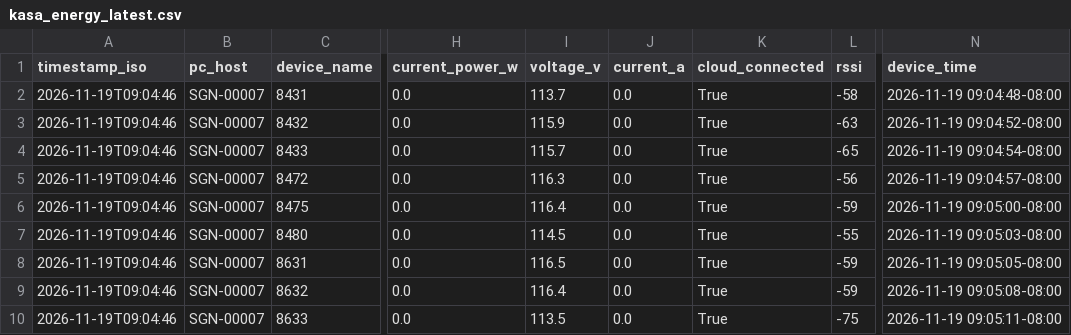
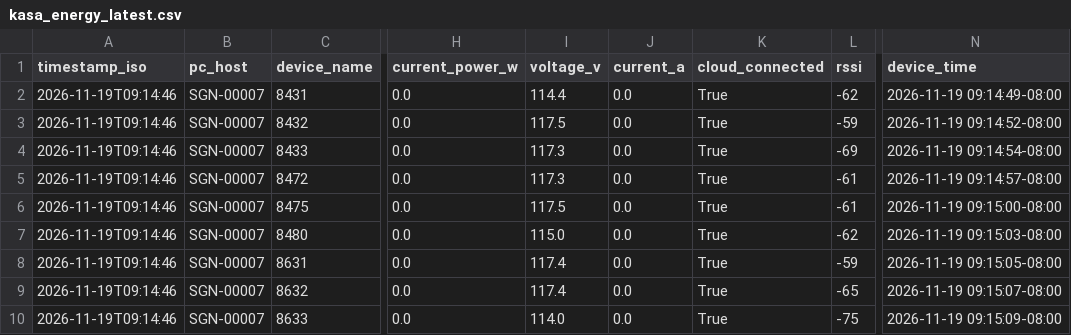
Before and after one commit to Jot18/Airtable-Dashboard, a CSV file: data/kasa_energy_latest.csv, drawn as a sheet; only a part is shown, gaps mark what is left out; the diff names each change by its address in the sheet, - before the commit and + after, or states it on an @@ line.

Commit message:
Auto update data/kasa_energy_latest.csv 2026-11-19T17:15:11.601948Z

```diff
--- a/data/kasa_energy_latest.csv
+++ b/data/kasa_energy_latest.csv
-A2:A10 (timestamp_iso): 2026-11-19T09:04:46
+A2:A10 (timestamp_iso): 2026-11-19T09:14:46
-I2 (voltage_v): 113.7
+I2 (voltage_v): 114.4
-L2 (rssi): -58
+L2 (rssi): -62
-N2 (device_time): 2026-11-19 09:04:48-08:00
+N2 (device_time): 2026-11-19 09:14:49-08:00
-I3 (voltage_v): 115.9
+I3 (voltage_v): 117.5
-L3 (rssi): -63
+L3 (rssi): -59
-N3 (device_time): 2026-11-19 09:04:52-08:00
+N3 (device_time): 2026-11-19 09:14:52-08:00
-I4 (voltage_v): 115.7
+I4 (voltage_v): 117.3
-L4 (rssi): -65
+L4 (rssi): -69
-N4 (device_time): 2026-11-19 09:04:54-08:00
+N4 (device_time): 2026-11-19 09:14:54-08:00
-I5 (voltage_v): 116.3
+I5 (voltage_v): 117.3
-L5 (rssi): -56
+L5 (rssi): -61
-N5 (device_time): 2026-11-19 09:04:57-08:00
+N5 (device_time): 2026-11-19 09:14:57-08:00
-I6 (voltage_v): 116.4
+I6 (voltage_v): 117.5
-L6 (rssi): -59
+L6 (rssi): -61
-N6 (device_time): 2026-11-19 09:05:00-08:00
+N6 (device_time): 2026-11-19 09:15:00-08:00
-I7 (voltage_v): 114.5
+I7 (voltage_v): 115.0
-L7 (rssi): -55
+L7 (rssi): -62
-N7 (device_time): 2026-11-19 09:05:03-08:00
+N7 (device_time): 2026-11-19 09:15:03-08:00
-I8 (voltage_v): 116.5
+I8 (voltage_v): 117.4
-N8 (device_time): 2026-11-19 09:05:05-08:00
+N8 (device_time): 2026-11-19 09:15:05-08:00
-I9 (voltage_v): 116.4
+I9 (voltage_v): 117.4
-L9 (rssi): -59
+L9 (rssi): -65
-N9 (device_time): 2026-11-19 09:05:08-08:00
+N9 (device_time): 2026-11-19 09:15:07-08:00
-I10 (voltage_v): 113.5
+I10 (voltage_v): 114.0
-N10 (device_time): 2026-11-19 09:05:11-08:00
+N10 (device_time): 2026-11-19 09:15:09-08:00
```
